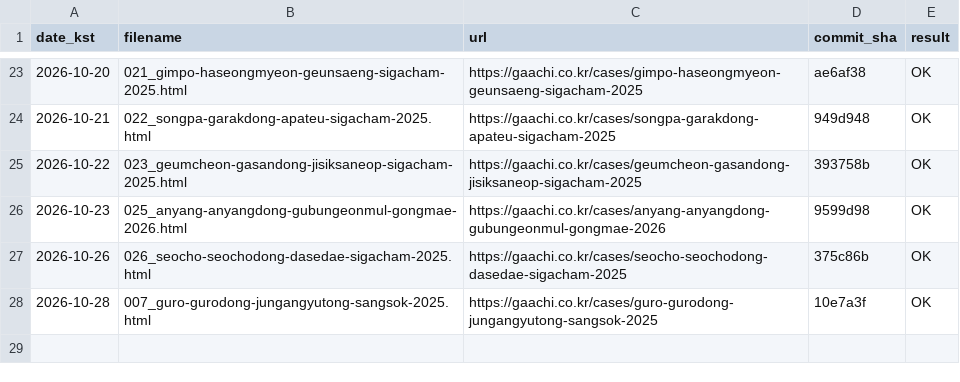
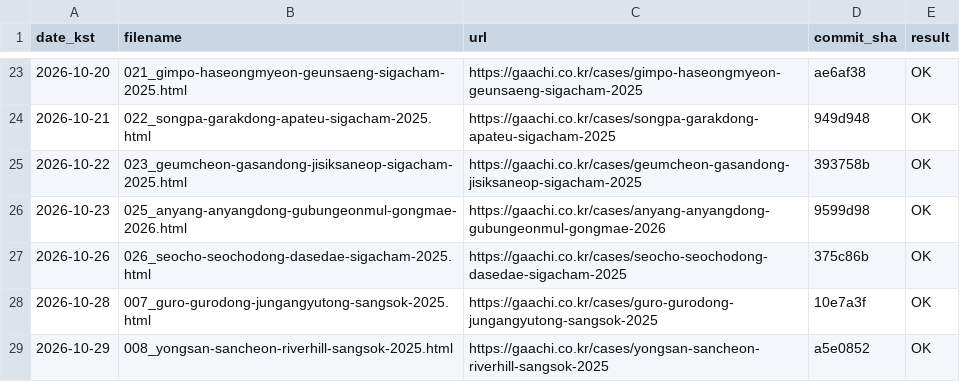
Before and after one commit to hankwonheum-bit/gaachi-website, a TSV file: automation/state/published_log.tsv, drawn as a sheet; only a part is shown, gaps mark what is left out; the diff names each change by its address in the sheet, - before the commit and + after, or states it on an @@ line.

```diff
--- a/automation/state/published_log.tsv
+++ b/automation/state/published_log.tsv
+row 29: 2026-10-29 | 008_yongsan-sancheon-riverhill-sangsok-2025.html | https://gaachi.co.kr/cases/yongsan-sancheon-riverhill-sangsok-2025 | a5e0852 | OK
```
Also changed, not shown: 13 other files.
